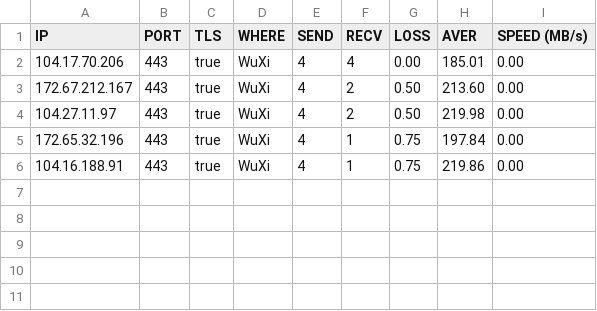
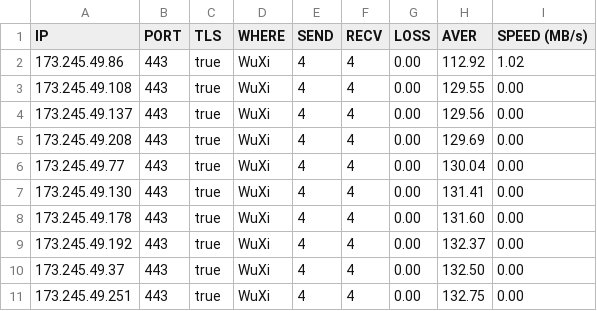
Before and after one commit to yuwenyishan/CloudflareSpeedTest, a CSV file: result.csv, drawn as a sheet.

```diff
--- a/result.csv
+++ b/result.csv
@@ -1,6 +1,11 @@
 IP,PORT,TLS,WHERE,SEND,RECV,LOSS,AVER,SPEED (MB/s)
-104.17.70.206,443,true,WuXi,4,4,0.00,185.01,0.00
-172.67.212.167,443,true,WuXi,4,2,0.50,213.60,0.00
-104.27.11.97,443,true,WuXi,4,2,0.50,219.98,0.00
-172.65.32.196,443,true,WuXi,4,1,0.75,197.84,0.00
-104.16.188.91,443,true,WuXi,4,1,0.75,219.86,0.00
+173.245.49.86,443,true,WuXi,4,4,0.00,112.92,1.02
+173.245.49.108,443,true,WuXi,4,4,0.00,129.55,0.00
+173.245.49.137,443,true,WuXi,4,4,0.00,129.56,0.00
+173.245.49.208,443,true,WuXi,4,4,0.00,129.69,0.00
+173.245.49.77,443,true,WuXi,4,4,0.00,130.04,0.00
+173.245.49.130,443,true,WuXi,4,4,0.00,131.41,0.00
+173.245.49.178,443,true,WuXi,4,4,0.00,131.60,0.00
+173.245.49.192,443,true,WuXi,4,4,0.00,132.37,0.00
+173.245.49.37,443,true,WuXi,4,4,0.00,132.50,0.00
+173.245.49.251,443,true,WuXi,4,4,0.00,132.75,0.00
```
Also changed, not shown: 4 other files.
